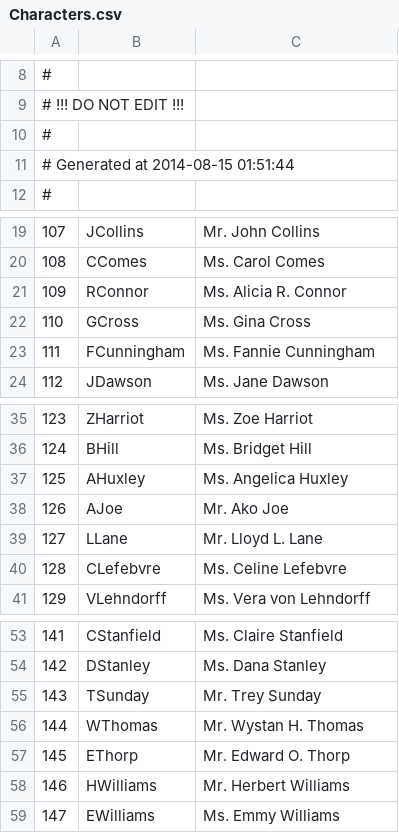
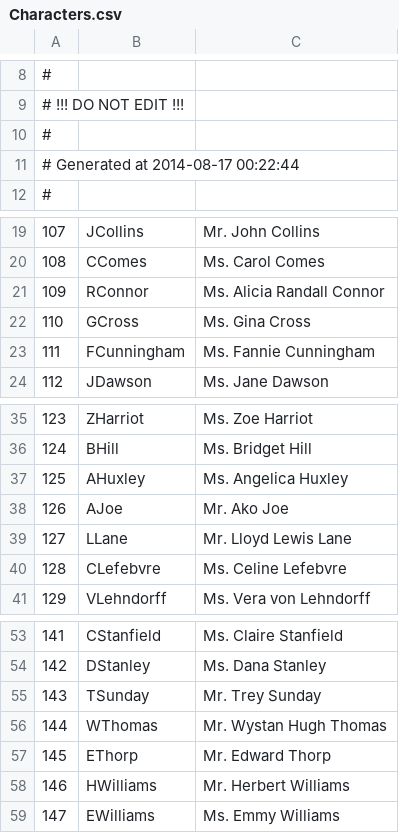
Before and after one commit to Kreyl/armlet, a CSV file: MusicProcessor/Characters.csv, drawn as a sheet; only a part is shown, gaps mark what is left out; the diff covers the shown part only; the diff names each change by its address in the sheet, - before the commit and + after, or states it on an @@ line.

```diff
--- a/MusicProcessor/Characters.csv
+++ b/MusicProcessor/Characters.csv
@@ column A renumbered in row 11 @@
-C21: Ms. Alicia R. Connor
+C21: Ms. Alicia Randall Connor
-C39: Mr. Lloyd L. Lane
+C39: Mr. Lloyd Lewis Lane
-C56: Mr. Wystan H. Thomas
+C56: Mr. Wystan Hugh Thomas
-C57: Mr. Edward O. Thorp
+C57: Mr. Edward Thorp
```
Also changed, not shown: 18 added rows and 3 edited cells elsewhere in this file.
